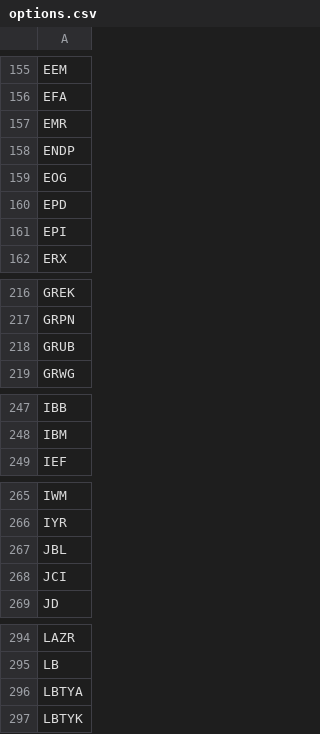
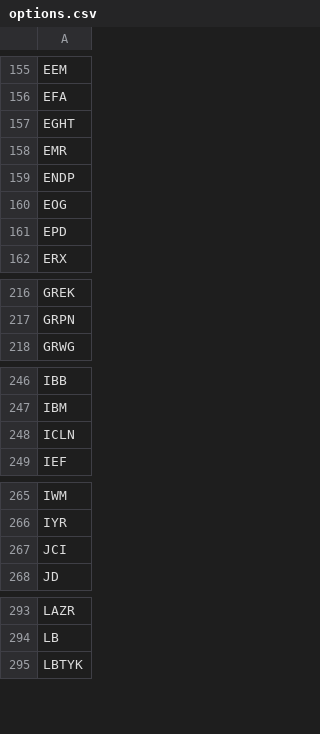
Before and after one commit to erikbryant/options, a CSV file: options.csv, drawn as a sheet; only a part is shown, gaps mark what is left out; removed rows and columns are numbered as before the commit, all else as after; the diff covers the shown part only; the diff names each change by its address in the sheet, - before the commit and + after, or states it on an @@ line.

Commit message:
Update to latest USE data

```diff
--- a/options.csv
+++ b/options.csv
+row 157: EGHT
-row 161: EPI
-row 218: GRUB
+row 248: ICLN
-row 267: JBL
-row 296: LBTYA
```
Also changed, not shown: 1 added row and 3 removed rows elsewhere in this file.
